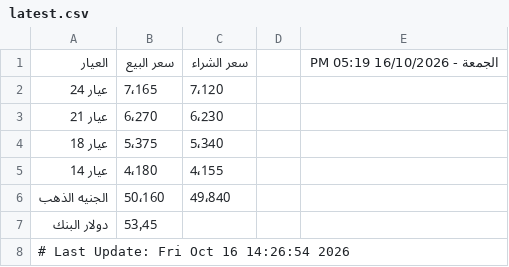
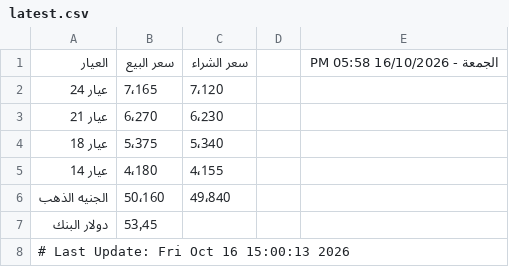
Before and after one commit to abodaapp-hash/sheet-fetcher, a CSV file: data/latest.csv, drawn as a sheet.

```diff
--- a/data/latest.csv
+++ b/data/latest.csv
@@ -1,2 +1,2 @@
-العيار,سعر البيع,سعر الشراء,,الجمعة - 16/10/2026 05:19 PM
+العيار,سعر البيع,سعر الشراء,,الجمعة - 16/10/2026 05:58 PM
 عيار 24,7٬165,7٬120,,
@@ -7,2 +7,2 @@
 دولار البنك,53٫45,,,
-# Last Update: Fri Oct 16 14:26:54 2026
+# Last Update: Fri Oct 16 15:00:13 2026
```
